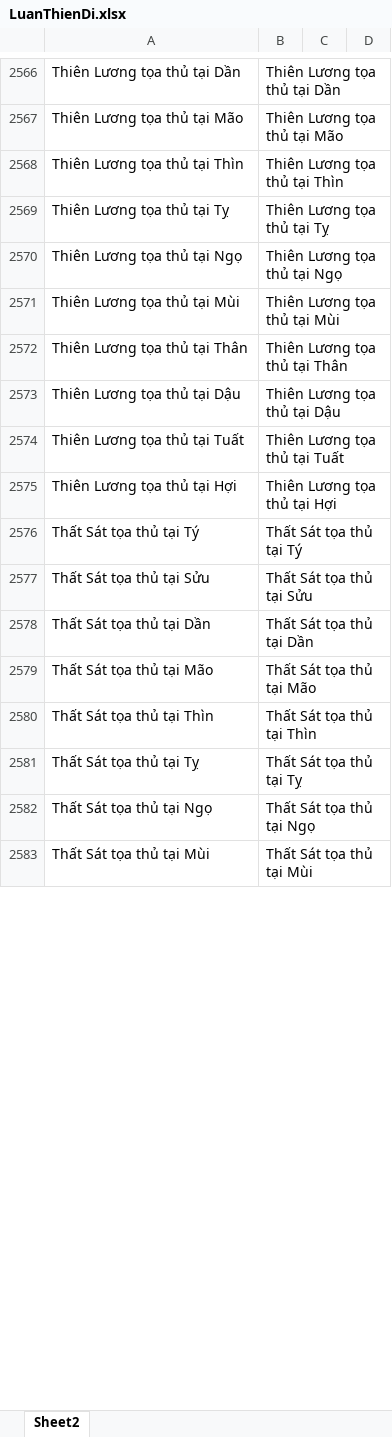
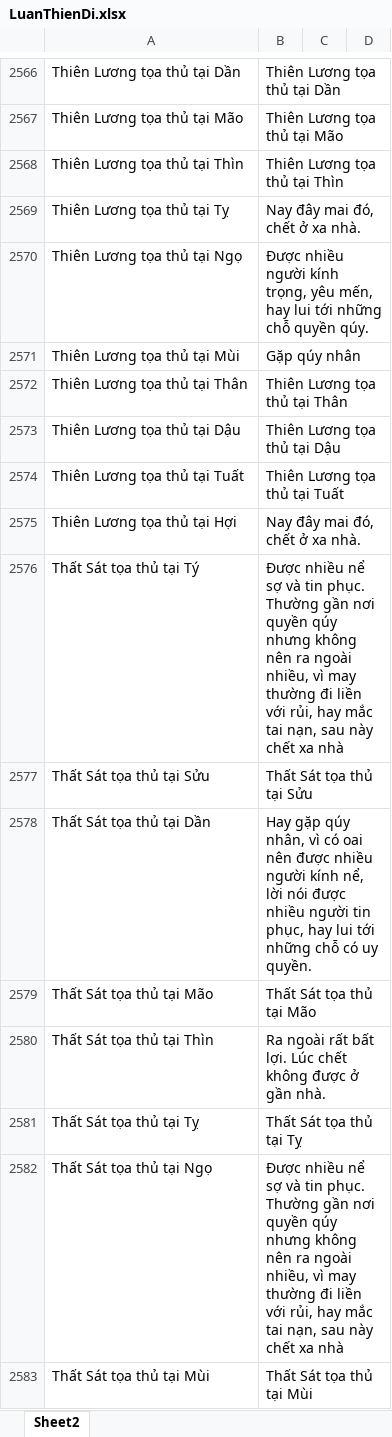
Before and after one commit to Donniehieu/LuanGiaiTuViBacPhai, an Excel workbook: LuanThienDi.xlsx, sheet Sheet2, drawn as a sheet; only a part is shown, gaps mark what is left out; values as stored, in another font and other column widths than the file's, no borders; conditional formats not drawn; the diff covers the shown part only; the diff names each change by its address in the sheet, - before the commit and + after, or states it on an @@ line.

Commit message:
Giải thích Thiên Di

```diff
--- a/LuanThienDi.xlsx (sheet Sheet2)
+++ b/LuanThienDi.xlsx (sheet Sheet2)
-B2569: Thiên Lương tọa thủ tại Tỵ
+B2569: Nay đây mai đó, chết ở xa nhà.
-B2570: Thiên Lương tọa thủ tại Ngọ
+B2570: Được nhiều người kính trọng, yêu mến, hay lui tới những chỗ quyền qúy.
-B2571: Thiên Lương tọa thủ tại Mùi
+B2571: Gặp qúy nhân
-B2575: Thiên Lương tọa thủ tại Hợi
+B2575: Nay đây mai đó, chết ở xa nhà.
-B2576: Thất Sát tọa thủ tại Tý
+B2576: Được nhiều nể sợ và tin phục. Thường gần nơi quyền qúy nhưng không nên ra ngoài nhiều, vì may thường đi liền với rủi, hay mắc tai nạn, sau này chết xa nhà
-B2578: Thất Sát tọa thủ tại Dần
+B2578: Hay gặp qúy nhân, vì có oai nên được nhiều người kính nể, lời nói được nhiều người tin phục, hay lui tới những chỗ có uy quyền.
-B2580: Thất Sát tọa thủ tại Thìn
+B2580: Ra ngoài rất bất lợi. Lúc chết không được ở gần nhà.
-B2582: Thất Sát tọa thủ tại Ngọ
+B2582: Được nhiều nể sợ và tin phục. Thường gần nơi quyền qúy nhưng không nên ra ngoài nhiều, vì may thường đi liền với rủi, hay mắc tai nạn, sau này chết xa nhà
```
Also changed, not shown: 7 added rows and 31 edited cells elsewhere in this sheet, 2 other files.
